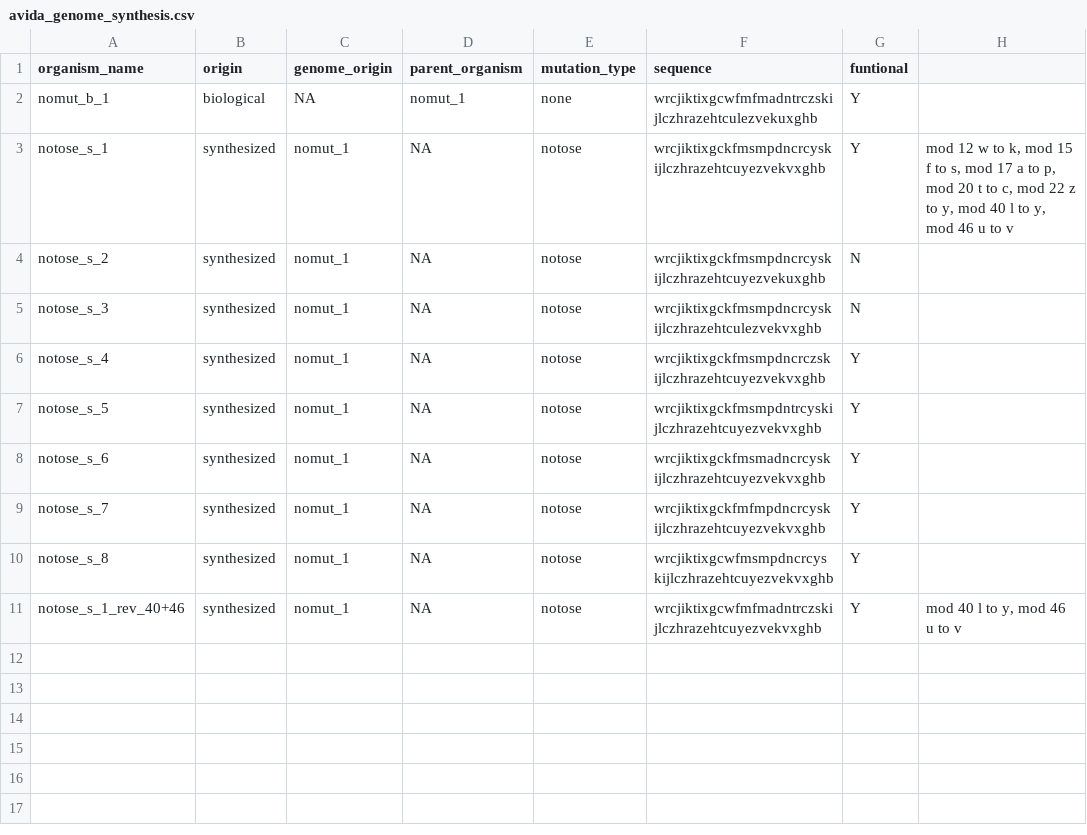
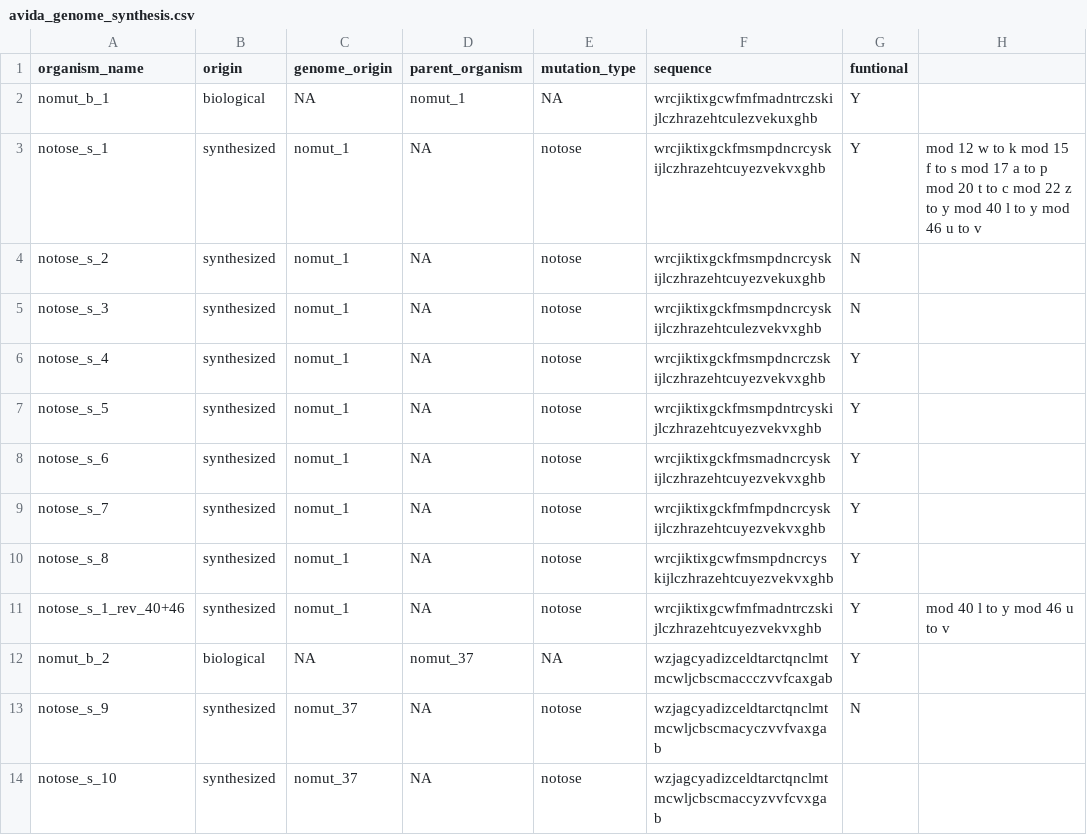
Before and after one commit to m6urns/avida-genome, a CSV file: avida_genome_synthesis.csv, drawn as a sheet.

Commit message:
Added genome

```diff
--- a/avida_genome_synthesis.csv
+++ b/avida_genome_synthesis.csv
@@ -1,4 +1,4 @@
 organism_name,origin,genome_origin,parent_organism,mutation_type,sequence,funtional,
-nomut_b_1,biological,NA,nomut_1,none,wrcjiktixgcwfmfmadntrczskijlczhrazehtculezvekuxghb,Y,
-notose_s_1,synthesized,nomut_1,NA,notose,wrcjiktixgckfmsmpdncrcyskijlczhrazehtcuyezvekvxghb,Y,"mod 12 w to k, mod 15 f to s, mod 17 a to p, mod 20 t to c, mod 22 z to y, mod 40 l to y, mod 46 u to v"
+nomut_b_1,biological,NA,nomut_1,NA,wrcjiktixgcwfmfmadntrczskijlczhrazehtculezvekuxghb,Y,
+notose_s_1,synthesized,nomut_1,NA,notose,wrcjiktixgckfmsmpdncrcyskijlczhrazehtcuyezvekvxghb,Y,mod 12 w to k mod 15 f to s mod 17 a to p mod 20 t to c mod 22 z to y mod 40 l to y mod 46 u to v
 notose_s_2,synthesized,nomut_1,NA,notose,wrcjiktixgckfmsmpdncrcyskijlczhrazehtcuyezvekuxghb,N,
@@ -10,2 +10,5 @@ notose_s_7,synthesized,nomut_1,NA,notose,wrcjiktixgckfmfmpdncrcyskijlczhrazehtcu
 notose_s_8,synthesized,nomut_1,NA,notose,wrcjiktixgcwfmsmpdncrcyskijlczhrazehtcuyezvekvxghb,Y,
-notose_s_1_rev_40+46,synthesized,nomut_1,NA,notose,wrcjiktixgcwfmfmadntrczskijlczhrazehtcuyezvekvxghb,Y,"mod 40 l to y, mod 46 u to v"
+notose_s_1_rev_40+46,synthesized,nomut_1,NA,notose,wrcjiktixgcwfmfmadntrczskijlczhrazehtcuyezvekvxghb,Y,mod 40 l to y mod 46 u to v
+nomut_b_2,biological,NA,nomut_37,NA,wzjagcyadizceldtarctqnclmtmcwljcbscmaccczvvfcaxgab,Y,
+notose_s_9,synthesized,nomut_37,NA,notose,wzjagcyadizceldtarctqnclmtmcwljcbscmacyczvvfvaxgab,N,
+notose_s_10,synthesized,nomut_37,NA,notose,wzjagcyadizceldtarctqnclmtmcwljcbscmaccyzvvfcvxgab,,
```
